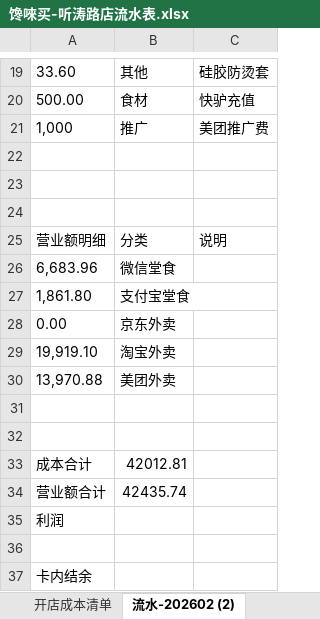
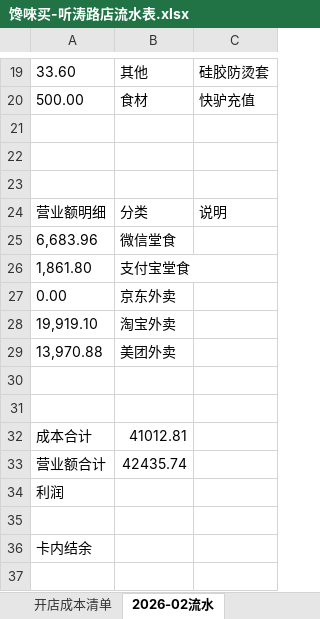
Before and after one commit to OldChicken/ChanWeiMai, an Excel workbook: 财务与流水/馋唻买-听涛路店流水表.xlsx, sheet 2026-02流水, drawn as a sheet; only a part is shown, gaps mark what is left out; values as stored, in another font and other column widths than the file's, no borders; table styles not drawn; removed rows and columns are numbered as before the commit, all else as after; the diff names each change by its address in the sheet, - before the commit and + after, or states it on an @@ line.

```diff
--- a/财务与流水/馋唻买-听涛路店流水表.xlsx (sheet 2026-02流水)
+++ b/财务与流水/馋唻买-听涛路店流水表.xlsx (sheet 2026-02流水)
-sheet tab: 流水-202602 (2)
+sheet tab: 2026-02流水
-row 21: 1,000 | 推广 | 美团推广费
-B32: 42012.81
+B32: 41012.81
```
Also changed, not shown: sheet 2026-03流水, other sheet tabs, charts or pictures.
